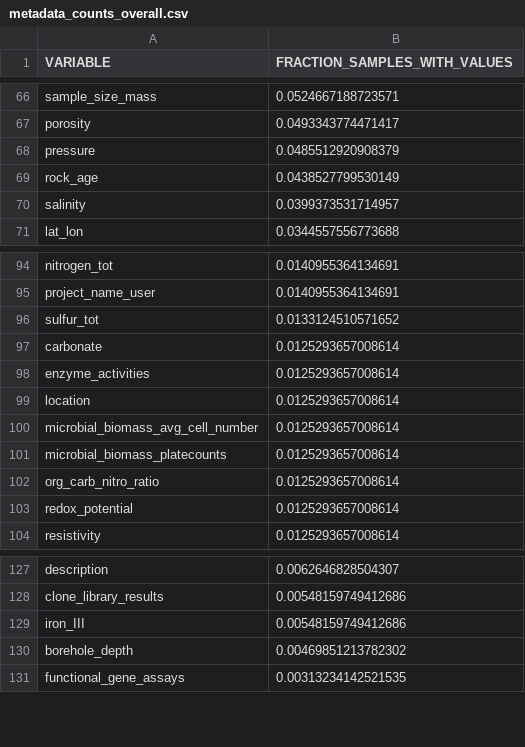
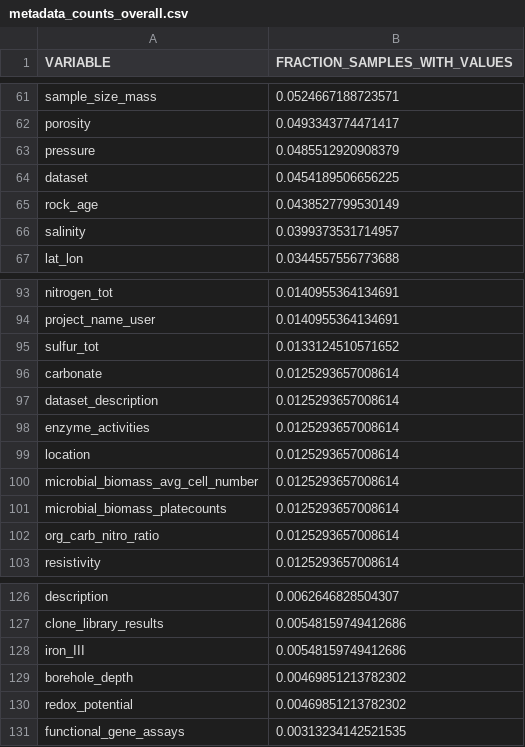
Before and after one commit to klocey/CoDL, a CSV file: metadata/formatted_metadata/metadata_counts_overall.csv, drawn as a sheet; only a part is shown, gaps mark what is left out; the diff covers the shown part only.

```diff
--- a/metadata/formatted_metadata/metadata_counts_overall.csv
+++ b/metadata/formatted_metadata/metadata_counts_overall.csv
@@ -68,2 +63,3 @@ porosity,0.0493343774471417
 pressure,0.0485512920908379
+dataset,0.0454189506656225
 rock_age,0.0438527799530149
@@ -97,2 +96,3 @@ sulfur_tot,0.0133124510571652
 carbonate,0.0125293657008614
+dataset_description,0.0125293657008614
 enzyme_activities,0.0125293657008614
@@ -102,3 +102,2 @@ microbial_biomass_platecounts,0.0125293657008614
 org_carb_nitro_ratio,0.0125293657008614
-redox_potential,0.0125293657008614
 resistivity,0.0125293657008614
@@ -130,2 +129,3 @@ iron_III,0.00548159749412686
 borehole_depth,0.00469851213782302
+redox_potential,0.00469851213782302
 functional_gene_assays,0.00313234142521535
```
Also changed, not shown: 12 added rows, 14 removed rows and 21 edited cells elsewhere in this file, metadata/formatted_metadata/metadata_counts_by_project.csv, metadata/formatted_metadata/metadata_minimal_table.csv, 11 other files.
